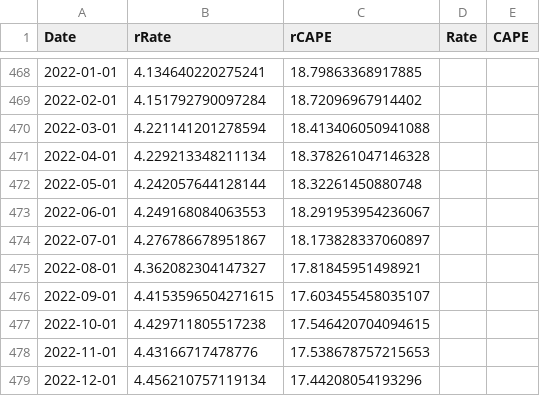
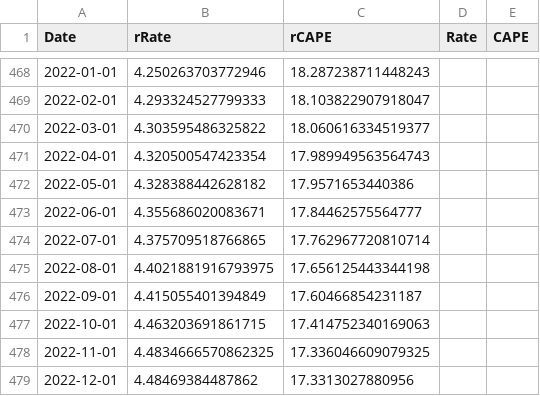
Before and after one commit to aghazaly/CAPE_Analysis, a CSV file: total.csv, drawn as a sheet; only a part is shown, gaps mark what is left out; the diff covers the shown part only.

```diff
--- a/total.csv
+++ b/total.csv
@@ -468,12 +468,12 @@ Date,rRate,rCAPE,Rate,CAPE
-2022-01-01,4.134640220275241,18.79863368917885,,
-2022-02-01,4.151792790097284,18.72096967914402,,
-2022-03-01,4.221141201278594,18.413406050941088,,
-2022-04-01,4.229213348211134,18.378261047146328,,
-2022-05-01,4.242057644128144,18.32261450880748,,
-2022-06-01,4.249168084063553,18.291953954236067,,
-2022-07-01,4.276786678951867,18.173828337060897,,
-2022-08-01,4.362082304147327,17.81845951498921,,
-2022-09-01,4.4153596504271615,17.603455458035107,,
-2022-10-01,4.429711805517238,17.546420704094615,,
-2022-11-01,4.43166717478776,17.538678757215653,,
-2022-12-01,4.456210757119134,17.44208054193296,,
+2022-01-01,4.250263703772946,18.287238711448243,,
+2022-02-01,4.293324527799333,18.103822907918047,,
+2022-03-01,4.303595486325822,18.060616334519377,,
+2022-04-01,4.320500547423354,17.989949563564743,,
+2022-05-01,4.328388442628182,17.9571653440386,,
+2022-06-01,4.355686020083671,17.84462575564777,,
+2022-07-01,4.375709518766865,17.762967720810714,,
+2022-08-01,4.4021881916793975,17.656125443344198,,
+2022-09-01,4.415055401394849,17.60466854231187,,
+2022-10-01,4.463203691861715,17.414752340169063,,
+2022-11-01,4.4834666570862325,17.336046609079325,,
+2022-12-01,4.48469384487862,17.3313027880956,,
```
Also changed, not shown: 96 edited cells elsewhere in this file, 3 other files.
